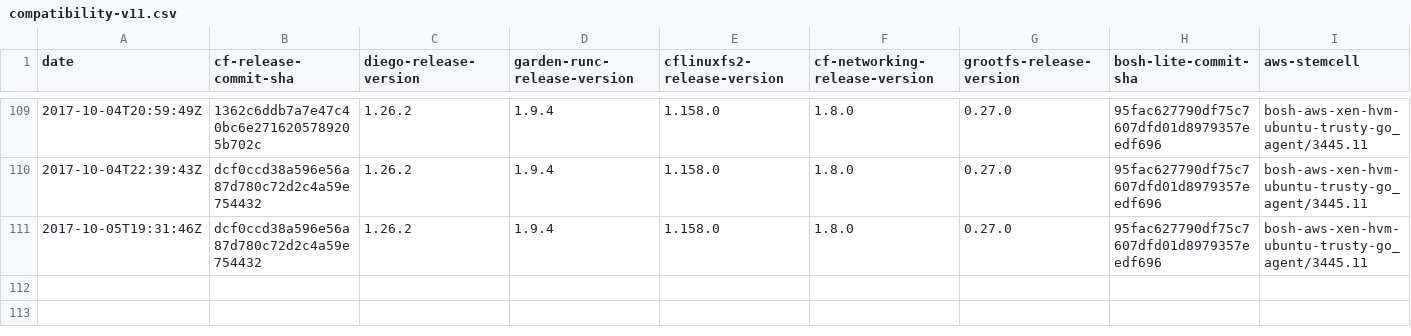
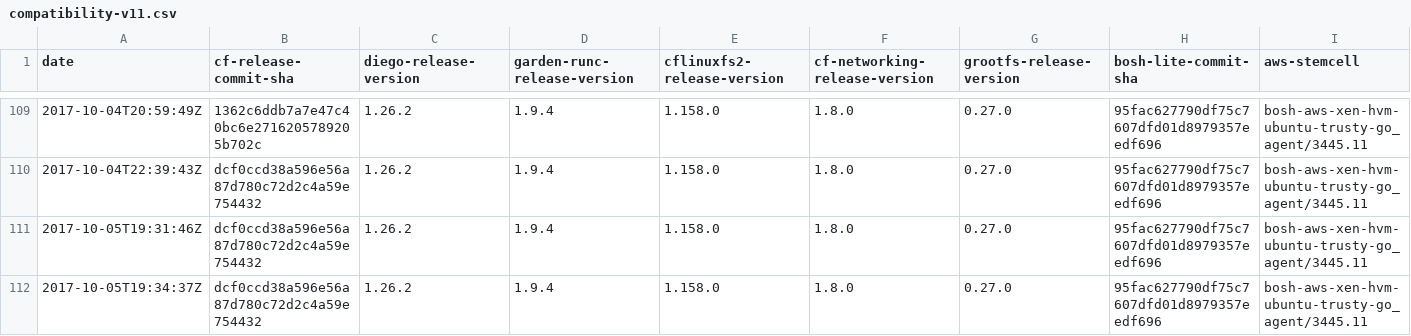
Before and after one commit to cloudfoundry-attic/diego-cf-compatibility, a CSV file: compatibility-v11.csv, drawn as a sheet; only a part is shown, gaps mark what is left out; rows hold the shown columns only; the diff names each change by its address in the sheet, - before the commit and + after, or states it on an @@ line.

Commit message:
Update compatibility-v11.csv

```diff
--- a/compatibility-v11.csv
+++ b/compatibility-v11.csv
+row 112: 2017-10-05T19:34:37Z | dcf0ccd38a596e56a87d780c72d2c4a59e754432 | 1.26.2 | 1.9.4 | 1.158.0 | 1.8.0 | 0.27.0 | 95fac627790df75c7607dfd01d8979357eedf696 | bosh-aws-xen-hvm-ubuntu-trusty-go_agent/3445.11
```
